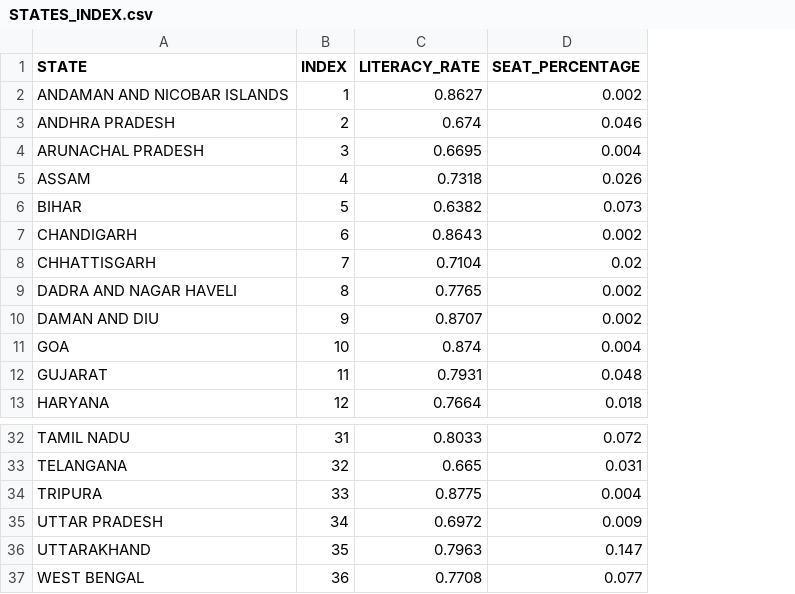
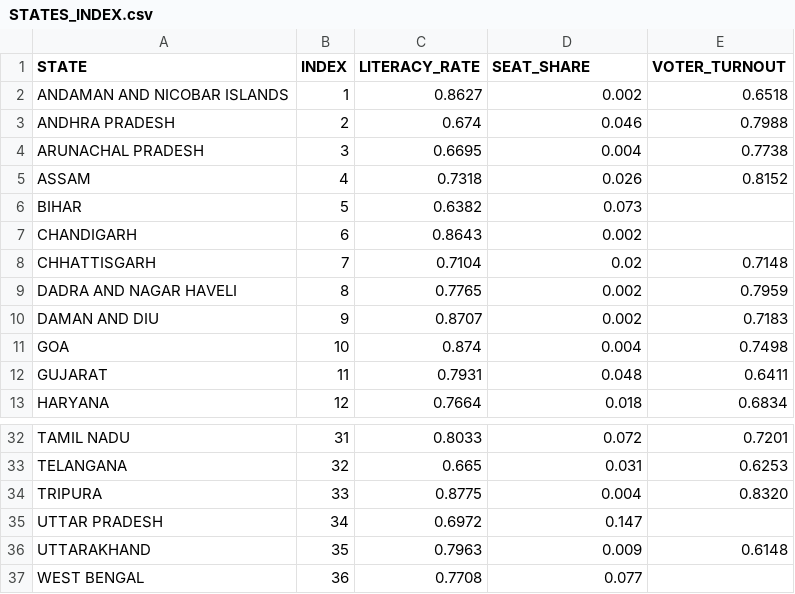
Before and after one commit to rahulakkina/LoksabhaElectionCaseStudy-2019, a CSV file: datasets/STATES_INDEX.csv, drawn as a sheet; only a part is shown, gaps mark what is left out; the diff names each change by its address in the sheet, - before the commit and + after, or states it on an @@ line.

Commit message:
Added new data for education related analysis.

```diff
--- a/datasets/STATES_INDEX.csv
+++ b/datasets/STATES_INDEX.csv
+column E (VOTER_TURNOUT), rows 2-13: 0.6518 | 0.7988 | 0.7738 | 0.8152 |  |  | 0.7148 | 0.7959 | 0.7183 | 0.7498 | 0.6411 | 0.6834; rows 32-36: 0.7201 | 0.6253 | 0.8320 |  | 0.6148
-D1: SEAT_PERCENTAGE
+D1: SEAT_SHARE
-D35 (SEAT_SHARE): 0.009
+D35 (SEAT_SHARE): 0.147
-D36 (SEAT_SHARE): 0.147
+D36 (SEAT_SHARE): 0.009
```
